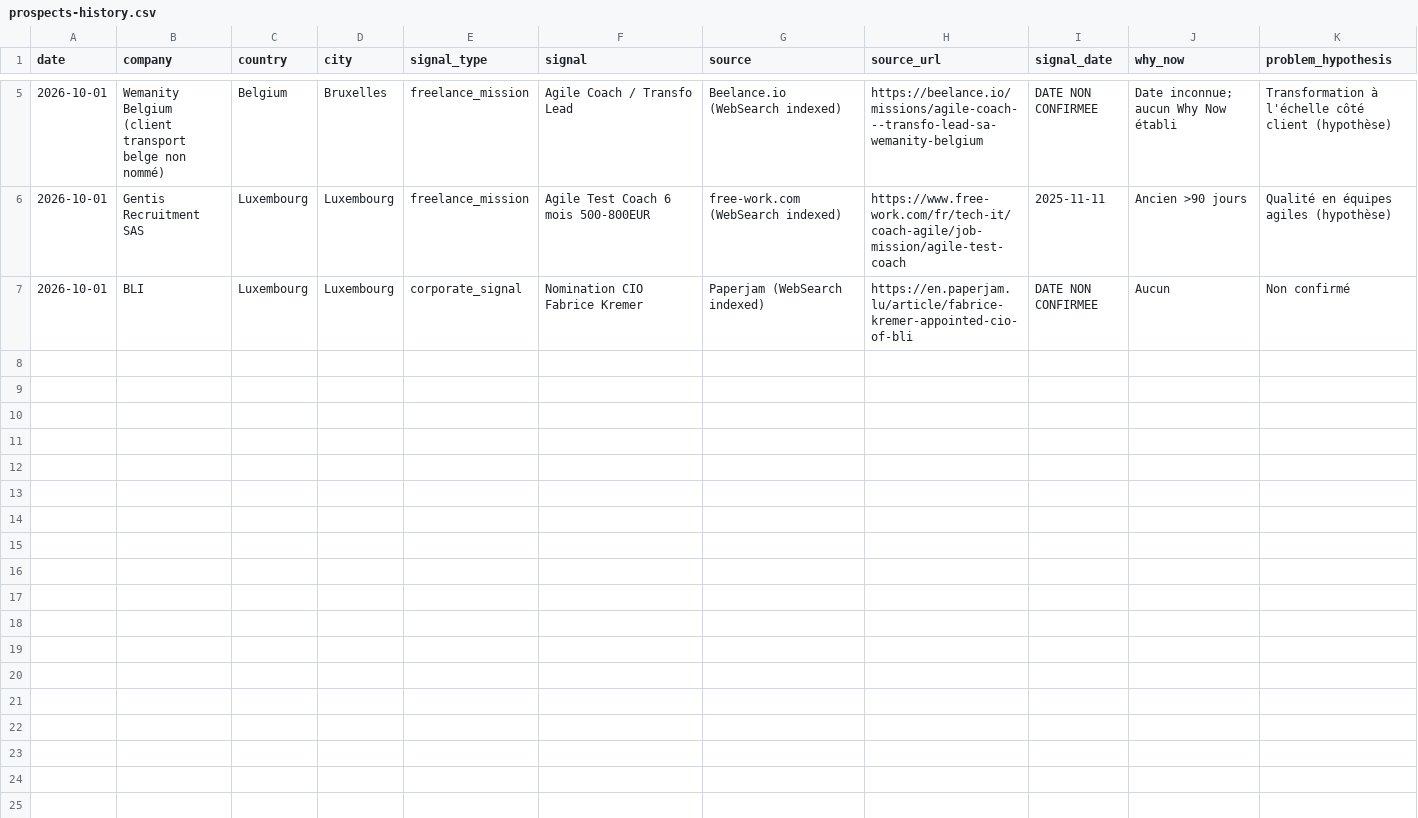
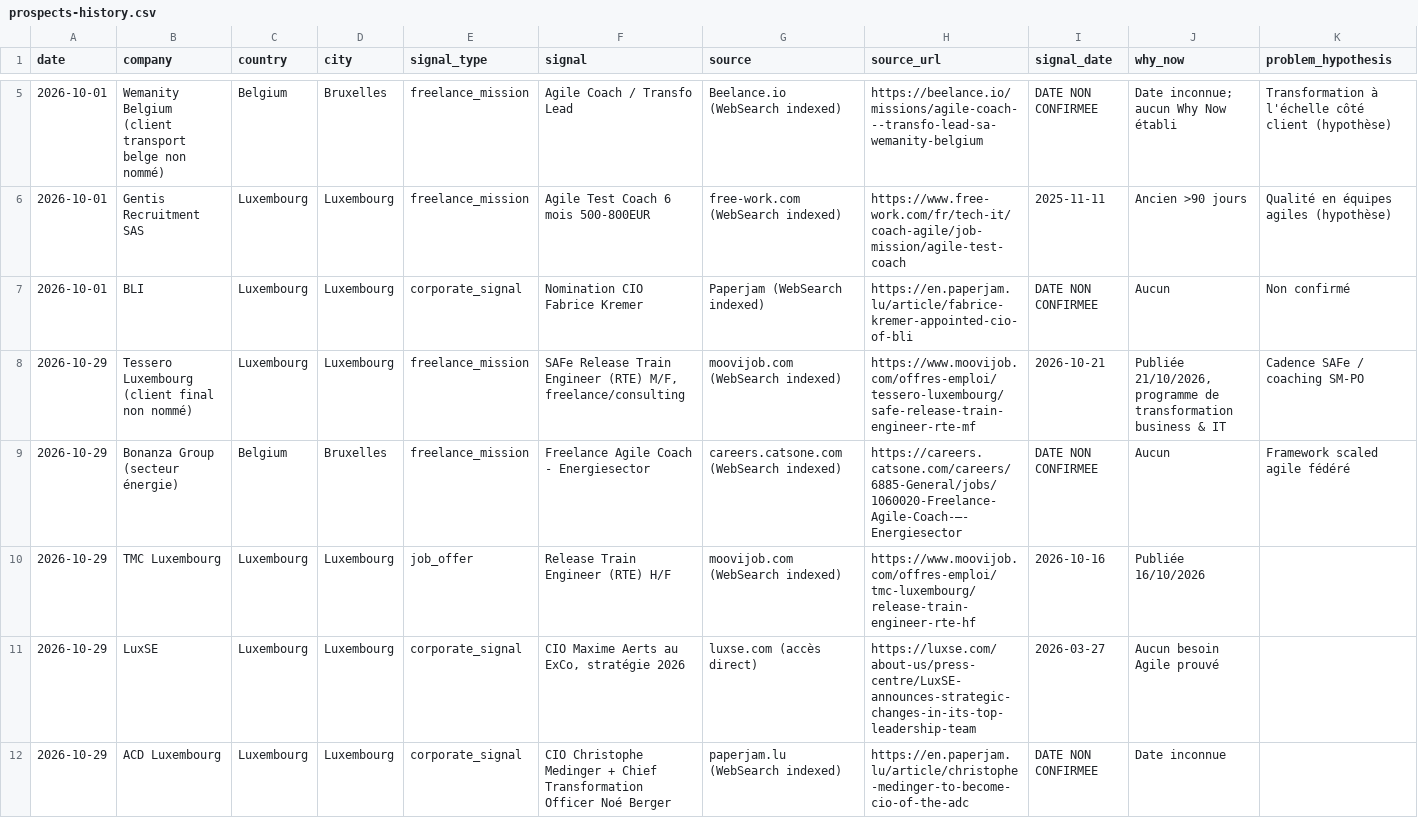
Before and after one commit to salimgomri/aigileBusinessHunter, a CSV file: prospects-history.csv, drawn as a sheet; only a part is shown, gaps mark what is left out; rows hold the shown columns only; the diff names each change by its address in the sheet, - before the commit and + after, or states it on an @@ line.

```diff
--- a/prospects-history.csv
+++ b/prospects-history.csv
+row 8: 2026-10-29 | Tessero Luxembourg (client final non nommé) | Luxembourg | Luxembourg | freelance_mission | SAFe Release Train Engineer (RTE) M/F, freelance/consulting | moovijob.com (WebSearch indexed) | https://www.moovijob.com/offres-emploi/tessero-luxembourg/safe-release-train-engineer-rte-mf | 2026-10-21 | Publiée 21/10/2026, programme de transformation business & IT | Cadence SAFe / coaching SM-PO
+row 9: 2026-10-29 | Bonanza Group (secteur énergie) | Belgium | Bruxelles | freelance_mission | Freelance Agile Coach - Energiesector | careers.catsone.com (WebSearch indexed) | https://careers.catsone.com/careers/6885-General/jobs/1060020-Freelance-Agile-Coach-–-Energiesector | DATE NON CONFIRMEE | Aucun | Framework scaled agile fédéré
+row 10: 2026-10-29 | TMC Luxembourg | Luxembourg | Luxembourg | job_offer | Release Train Engineer (RTE) H/F | moovijob.com (WebSearch indexed) | https://www.moovijob.com/offres-emploi/tmc-luxembourg/release-train-engineer-rte-hf | 2026-10-16 | Publiée 16/10/2026
+row 11: 2026-10-29 | LuxSE | Luxembourg | Luxembourg | corporate_signal | CIO Maxime Aerts au ExCo, stratégie 2026 | luxse.com (accès direct) | https://luxse.com/about-us/press-centre/LuxSE-announces-strategic-changes-in-its-top-leadership-team | 2026-03-27 | Aucun besoin Agile prouvé
+row 12: 2026-10-29 | ACD Luxembourg | Luxembourg | Luxembourg | corporate_signal | CIO Christophe Medinger + Chief Transformation Officer Noé Berger | paperjam.lu (WebSearch indexed) | https://en.paperjam.lu/article/christophe-medinger-to-become-cio-of-the-adc | DATE NON CONFIRMEE | Date inconnue
```
Also changed, not shown: 2 other files.
